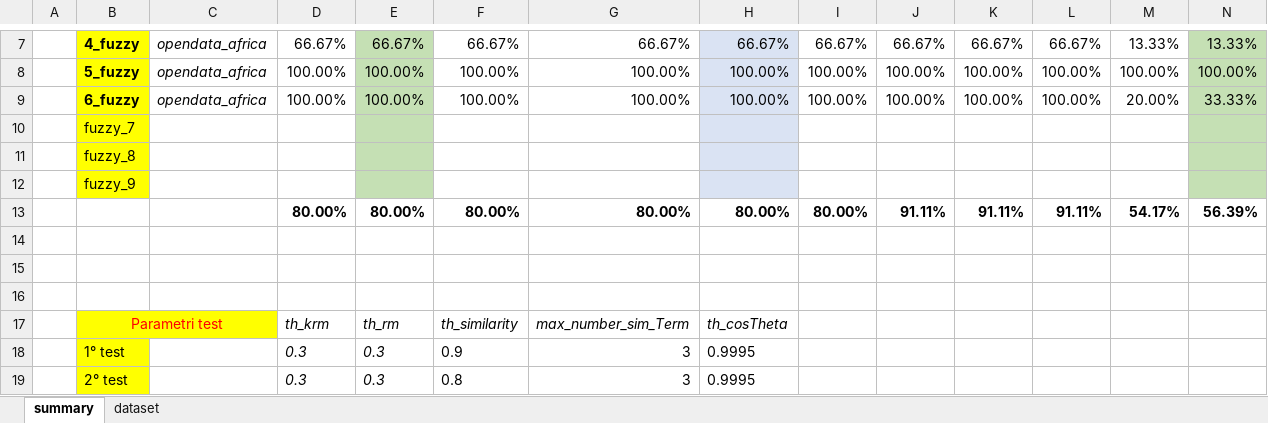
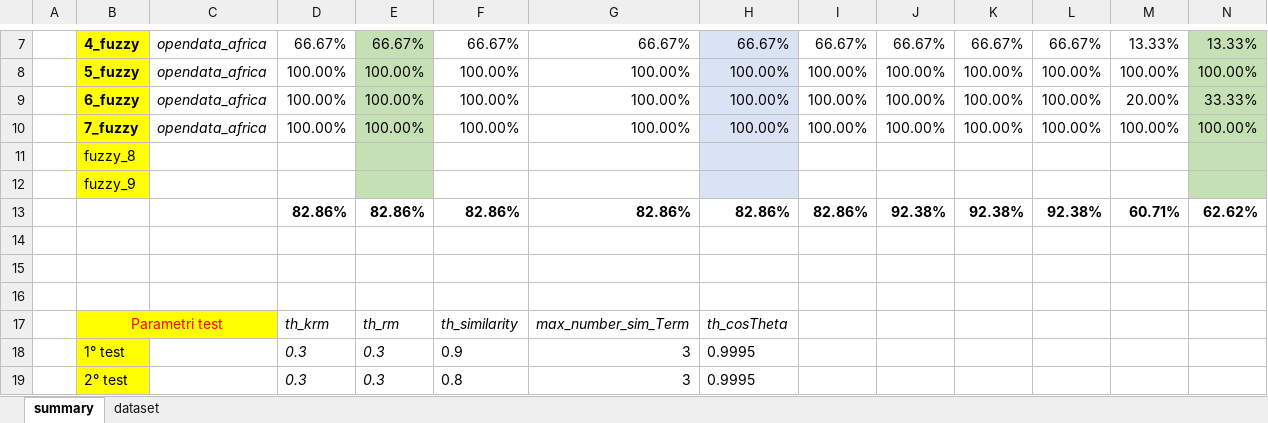
Before and after one commit to HammerProject/HammerDataProject, an Excel workbook: hammer-colombo/fuzzy-examples-set/test.xlsx, sheet summary, drawn as a sheet; only a part is shown, gaps mark what is left out; values as stored, in another font and other column widths than the file's, no borders; removed rows and columns are numbered as before the commit, all else as after; rows hold the shown columns only; the diff names each change by its address in the sheet, - before the commit and + after, or states it on an @@ line.

Commit message:
fuzzy_7

```diff
--- a/hammer-colombo/fuzzy-examples-set/test.xlsx (sheet summary)
+++ b/hammer-colombo/fuzzy-examples-set/test.xlsx (sheet summary)
-row 10:  | fuzzy_7
+row 10:  | 7_fuzzy | opendata_africa | 100.00% | 100.00% | 100.00% | 100.00% | 100.00% | 100.00% | 100.00% | 100.00% | 100.00% | 100.00% | 100.00%
-row 13:  |  |  | 80.00% | 80.00% | 80.00% | 80.00% | 80.00% | 80.00% | 91.11% | 91.11% | 91.11% | 54.17% | 56.39%
+row 13:  |  |  | 82.86% | 82.86% | 82.86% | 82.86% | 82.86% | 82.86% | 92.38% | 92.38% | 92.38% | 60.71% | 62.62%
```
Also changed, not shown: 4 other files.
